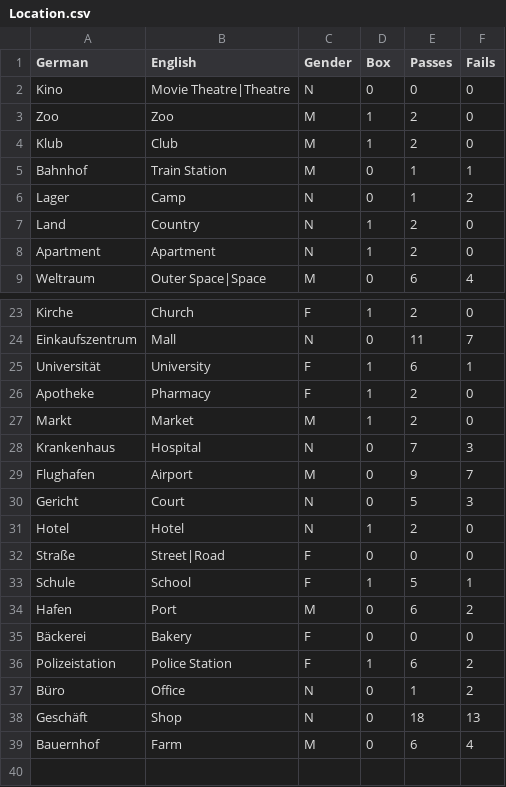
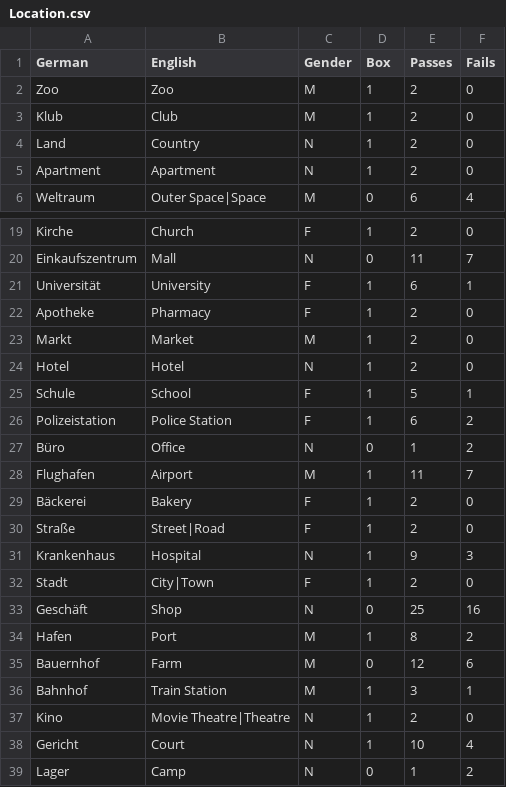
Before and after one commit to lse30/Deutsch, a CSV file: Datenbank/Wörter/Nouns/Location.csv, drawn as a sheet; only a part is shown, gaps mark what is left out; the diff covers the shown part only.

```diff
--- a/Datenbank/Wörter/Nouns/Location.csv
+++ b/Datenbank/Wörter/Nouns/Location.csv
@@ -1,7 +1,4 @@
 German,English,Gender,Box,Passes,Fails
-Kino,Movie Theatre|Theatre,N,0,0,0
 Zoo,Zoo,M,1,2,0
 Klub,Club,M,1,2,0
-Bahnhof,Train Station,M,0,1,1
-Lager,Camp,N,0,1,2
 Land,Country,N,1,2,0
@@ -27,13 +23,17 @@ Apotheke,Pharmacy,F,1,2,0
 Markt,Market,M,1,2,0
-Krankenhaus,Hospital,N,0,7,3
-Flughafen,Airport,M,0,9,7
-Gericht,Court,N,0,5,3
 Hotel,Hotel,N,1,2,0
-Straße,Street|Road,F,0,0,0
 Schule,School,F,1,5,1
-Hafen,Port,M,0,6,2
-Bäckerei,Bakery,F,0,0,0
 Polizeistation,Police Station,F,1,6,2
 Büro,Office,N,0,1,2
-Geschäft,Shop,N,0,18,13
-Bauernhof,Farm,M,0,6,4
+Flughafen,Airport,M,1,11,7
+Bäckerei,Bakery,F,1,2,0
+Straße,Street|Road,F,1,2,0
+Krankenhaus,Hospital,N,1,9,3
+Stadt,City|Town,F,1,2,0
+Geschäft,Shop,N,0,25,16
+Hafen,Port,M,1,8,2
+Bauernhof,Farm,M,0,12,6
+Bahnhof,Train Station,M,1,3,1
+Kino,Movie Theatre|Theatre,N,1,2,0
+Gericht,Court,N,1,10,4
+Lager,Camp,N,0,1,2
```
Also changed, not shown: 1 removed row elsewhere in this file, Datenbank/Wörter/Nouns/Home.csv, Datenbank/Wörter/Other/Adjectives.csv, 25 other files.
